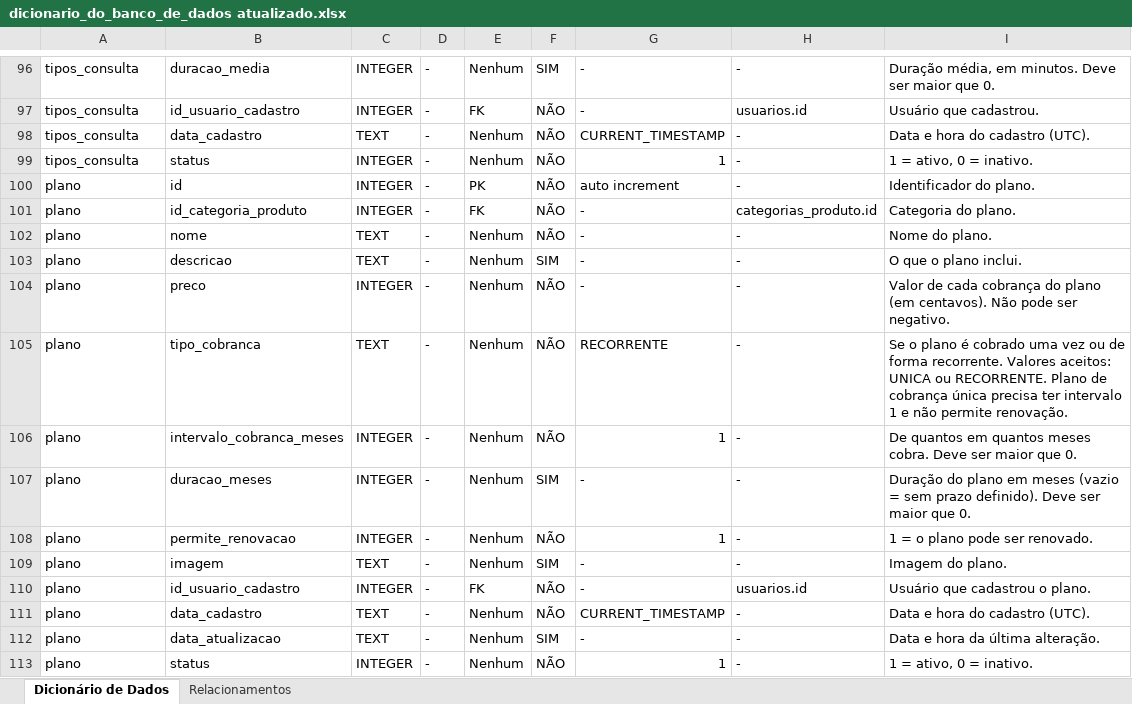
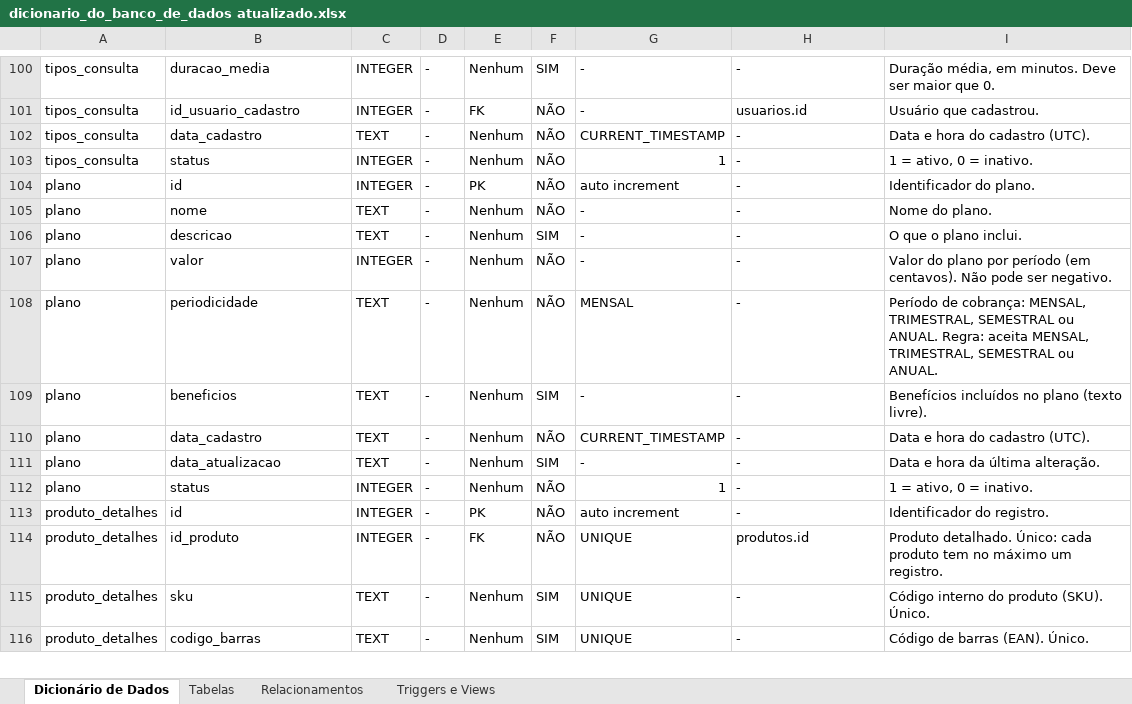
Before and after one commit to Carlos27spec/PATAQUADA, an Excel workbook: documentacao/dicionario_do_banco_de_dados atualizado.xlsx, sheet Dicionário de Dados, drawn as a sheet; only a part is shown, gaps mark what is left out; values as stored, in another font and other column widths than the file's, no cell formats; removed rows and columns are numbered as before the commit, all else as after; the diff covers the shown part only; the diff names each change by its address in the sheet, - before the commit and + after, or states it on an @@ line.

```diff
--- a/documentacao/dicionario_do_banco_de_dados atualizado.xlsx (sheet Dicionário de Dados)
+++ b/documentacao/dicionario_do_banco_de_dados atualizado.xlsx (sheet Dicionário de Dados)
+sheet tab: Tabelas
+sheet tab: Triggers e Views
-row 101: plano | id_categoria_produto | INTEGER | - | FK | NÃO | - | categorias_produto.id | Categoria do plano.
-B107: preco
+B107: valor
-I107: Valor de cada cobrança do plano (em centavos).…
+I107: Valor do plano por período (em centavos).…
-B108: tipo_cobranca
+B108: periodicidade
-G108: RECORRENTE
+G108: MENSAL
-I108: Se o plano é cobrado uma vez ou de forma recorrente. Valores aceitos: UNICA ou RECORRENTE. Plano de cobrança única precisa ter intervalo 1 e não permite renovação.
+I108: Período de cobrança: MENSAL, TRIMESTRAL, SEMESTRAL ou ANUAL. Regra: aceita MENSAL, TRIMESTRAL, SEMESTRAL ou ANUAL.
-row 106: plano | intervalo_cobranca_meses | INTEGER | - | Nenhum | NÃO | 1 | - | De quantos em quantos meses cobra. Deve ser maior que 0.
-row 107: plano | duracao_meses | INTEGER | - | Nenhum | SIM | - | - | Duração do plano em meses (vazio = sem prazo definido). Deve ser maior que 0.
-row 108: plano | permite_renovacao | INTEGER | - | Nenhum | NÃO | 1 | - | 1 = o plano pode ser renovado.
-B109: imagem
+B109: beneficios
-I109: Imagem do plano.
+I109: Benefícios incluídos no plano (texto livre).
-row 110: plano | id_usuario_cadastro | INTEGER | - | FK | NÃO | - | usuarios.id | Usuário que cadastrou o plano.
+row 113: produto_detalhes | id | INTEGER | - | PK | NÃO | auto increment | - | Identificador do registro.
+row 114: produto_detalhes | id_produto | INTEGER | - | FK | NÃO | UNIQUE | produtos.id | Produto detalhado. Único: cada produto tem no máximo um registro.
+row 115: produto_detalhes | sku | TEXT | - | Nenhum | SIM | UNIQUE | - | Código interno do produto (SKU). Único.
+row 116: produto_detalhes | codigo_barras | TEXT | - | Nenhum | SIM | UNIQUE | - | Código de barras (EAN). Único.
```
Also changed, not shown: 112 added rows, 12 removed rows, 25 moved rows and 135 edited cells elsewhere in this sheet, sheet Relacionamentos, cell formats, 14 other files.
